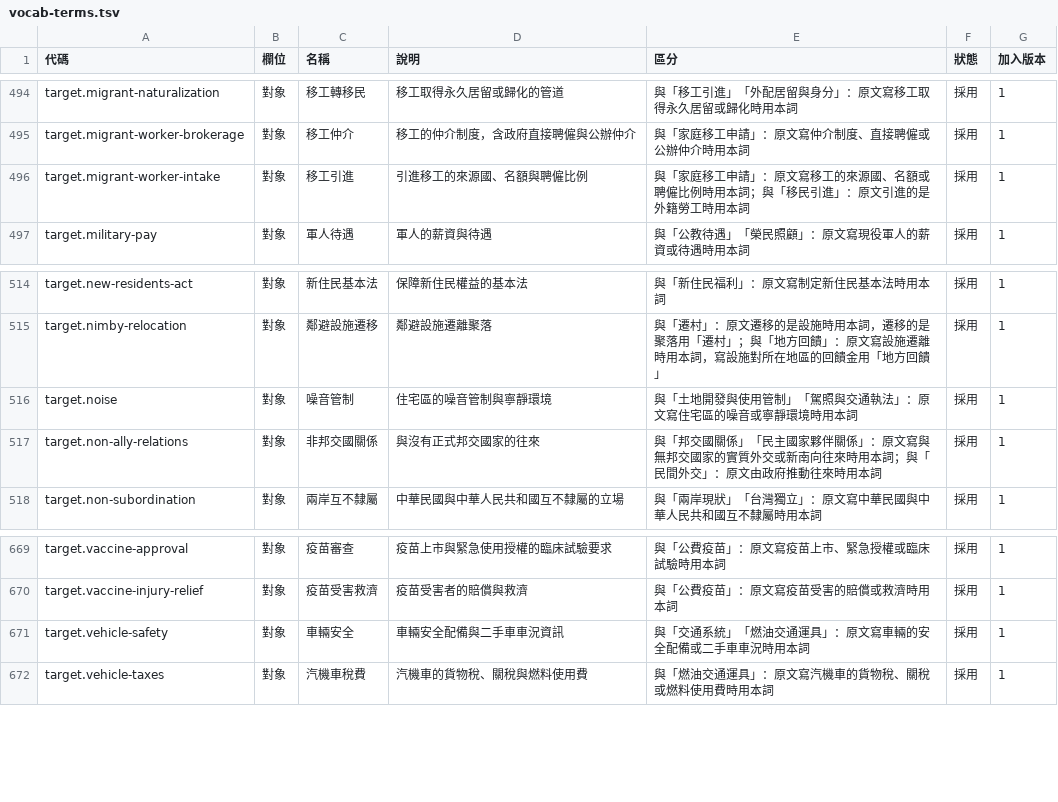
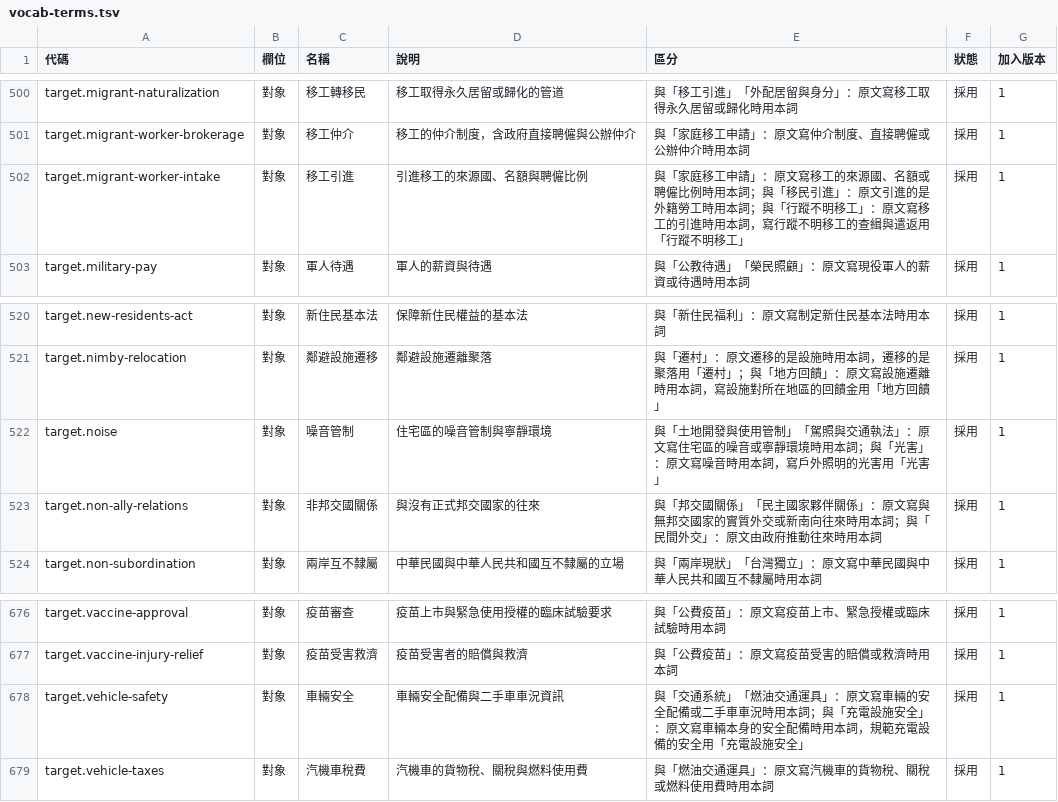
Before and after one commit to linziyou0601/taiwan-policy-atlas, a TSV file: config/tables/vocab-terms.tsv, drawn as a sheet; only a part is shown, gaps mark what is left out; the diff covers the shown part only.

```diff
--- a/config/tables/vocab-terms.tsv
+++ b/config/tables/vocab-terms.tsv
@@ -495,3 +501,3 @@ target.migrant-naturalization	對象	移工轉移民	移工取得永久居留或
 target.migrant-worker-brokerage	對象	移工仲介	移工的仲介制度，含政府直接聘僱與公辦仲介	與「家庭移工申請」：原文寫仲介制度、直接聘僱或公辦仲介時用本詞	採用	1
-target.migrant-worker-intake	對象	移工引進	引進移工的來源國、名額與聘僱比例	與「家庭移工申請」：原文寫移工的來源國、名額或聘僱比例時用本詞；與「移民引進」：原文引進的是外籍勞工時用本詞	採用	1
+target.migrant-worker-intake	對象	移工引進	引進移工的來源國、名額與聘僱比例	與「家庭移工申請」：原文寫移工的來源國、名額或聘僱比例時用本詞；與「移民引進」：原文引進的是外籍勞工時用本詞；與「行蹤不明移工」：原文寫移工的引進時用本詞，寫行蹤不明移工的查緝與遣返用「行蹤不明移工」	採用	1
 target.military-pay	對象	軍人待遇	軍人的薪資與待遇	與「公教待遇」「榮民照顧」：原文寫現役軍人的薪資或待遇時用本詞	採用	1
@@ -515,3 +521,3 @@ target.new-residents-act	對象	新住民基本法	保障新住民權益的基
 target.nimby-relocation	對象	鄰避設施遷移	鄰避設施遷離聚落	與「遷村」：原文遷移的是設施時用本詞，遷移的是聚落用「遷村」；與「地方回饋」：原文寫設施遷離時用本詞，寫設施對所在地區的回饋金用「地方回饋」	採用	1
-target.noise	對象	噪音管制	住宅區的噪音管制與寧靜環境	與「土地開發與使用管制」「駕照與交通執法」：原文寫住宅區的噪音或寧靜環境時用本詞	採用	1
+target.noise	對象	噪音管制	住宅區的噪音管制與寧靜環境	與「土地開發與使用管制」「駕照與交通執法」：原文寫住宅區的噪音或寧靜環境時用本詞；與「光害」：原文寫噪音時用本詞，寫戶外照明的光害用「光害」	採用	1
 target.non-ally-relations	對象	非邦交國關係	與沒有正式邦交國家的往來	與「邦交國關係」「民主國家夥伴關係」：原文寫與無邦交國家的實質外交或新南向往來時用本詞；與「民間外交」：原文由政府推動往來時用本詞	採用	1
@@ -670,3 +677,3 @@ target.vaccine-approval	對象	疫苗審查	疫苗上市與緊急使用授權的
 target.vaccine-injury-relief	對象	疫苗受害救濟	疫苗受害者的賠償與救濟	與「公費疫苗」：原文寫疫苗受害的賠償或救濟時用本詞	採用	1
-target.vehicle-safety	對象	車輛安全	車輛安全配備與二手車車況資訊	與「交通系統」「燃油交通運具」：原文寫車輛的安全配備或二手車車況時用本詞	採用	1
+target.vehicle-safety	對象	車輛安全	車輛安全配備與二手車車況資訊	與「交通系統」「燃油交通運具」：原文寫車輛的安全配備或二手車車況時用本詞；與「充電設施安全」：原文寫車輛本身的安全配備時用本詞，規範充電設備的安全用「充電設施安全」	採用	1
 target.vehicle-taxes	對象	汽機車稅費	汽機車的貨物稅、關稅與燃料使用費	與「燃油交通運具」：原文寫汽機車的貨物稅、關稅或燃料使用費時用本詞	採用	1
```
Also changed, not shown: 7 added rows and 9 edited cells elsewhere in this file, config/tables/taxonomy-issues.tsv, 35 other files.
